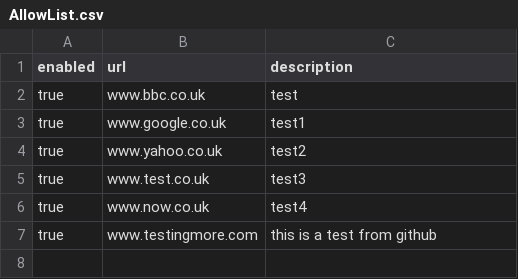
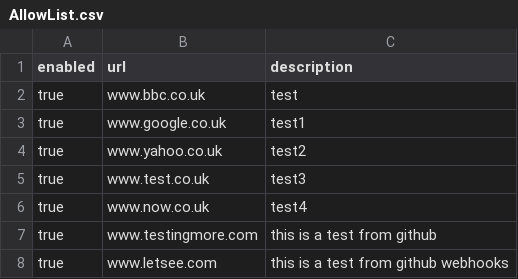
Before and after one commit to wclaxton-lab/WebSecurity, a CSV file: AllowList.csv, drawn as a sheet.

Commit message:
Update AllowList.csv

```diff
--- a/AllowList.csv
+++ b/AllowList.csv
@@ -7 +7,2 @@ true,www.now.co.uk,test4
 true,www.testingmore.com,this is a test from github
+true,www.letsee.com,this is a test from github webhooks
```
